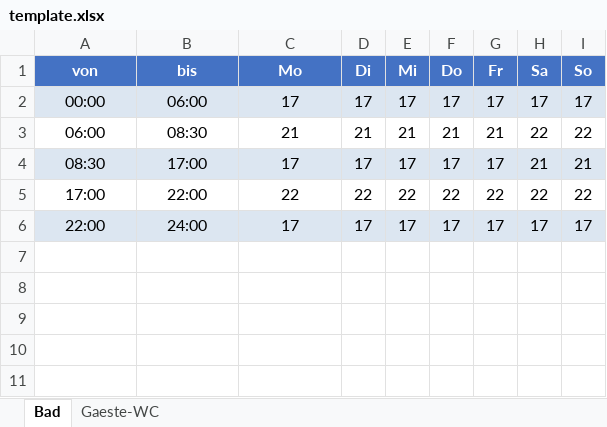
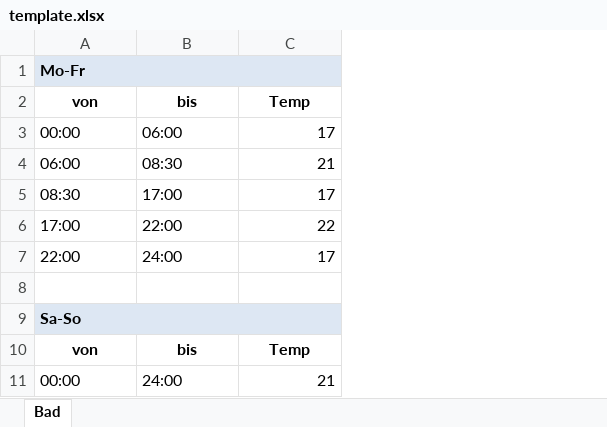
Before and after one commit to stefan-werning/xls2ccu3, an Excel workbook: template.xlsx, sheet Bad, drawn as a sheet; values as stored, in another font and other column widths than the file's, no borders; removed rows and columns are numbered as before the commit, all else as after; the diff names each change by its address in the sheet, - before the commit and + after, or states it on an @@ line.

```diff
--- a/template.xlsx (sheet Bad)
+++ b/template.xlsx (sheet Bad)
-sheet tab: Gaeste-WC
-column D, rows 1-6: Di | 17 | 21 | 17 | 22 | 17
-column E, rows 1-6: Mi | 17 | 21 | 17 | 22 | 17
-column F, rows 1-6: Do | 17 | 21 | 17 | 22 | 17
-column G, rows 1-6: Fr | 17 | 21 | 17 | 22 | 17
-column H, rows 1-6: Sa | 17 | 22 | 21 | 22 | 17
-column I, rows 1-6: So | 17 | 22 | 21 | 22 | 17
+row 1: Mo-Fr
@@ A2:C2 fill: #4472C4 → none, text colour: #FFFFFF → black @@
-C2: Mo
+C2: Temp
-A3:C3 fill: #DCE6F1
+A3:C3 fill: none
-A3:B7 alignment: center
+A3:B7 alignment: left
-C3:C7 alignment: center
+C3:C7 alignment: right
-A5:C5 fill: #DCE6F1
+A5:C5 fill: none
-A7:C7 fill: #DCE6F1
+A7:C7 fill: none
+row 8: (empty)
+row 9: Sa-So
+row 10: von | bis | Temp
+row 11: 00:00 | 24:00 | 21
```
Also changed, not shown: 1 other file.
